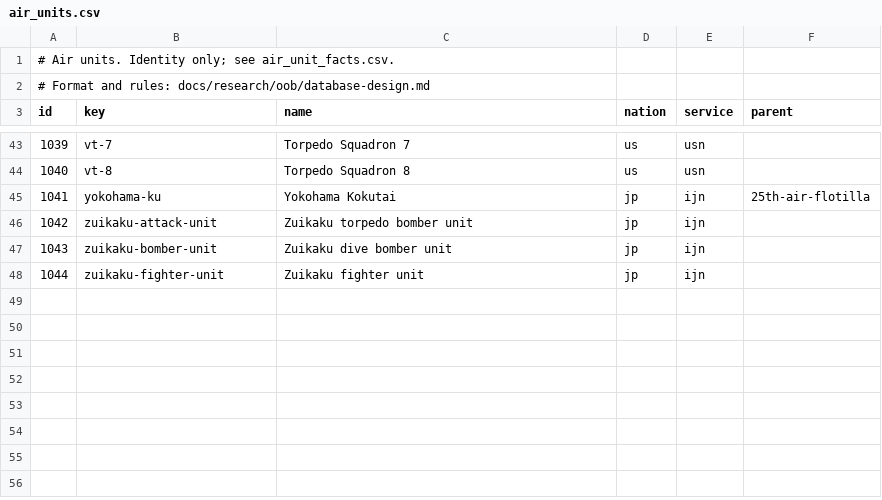
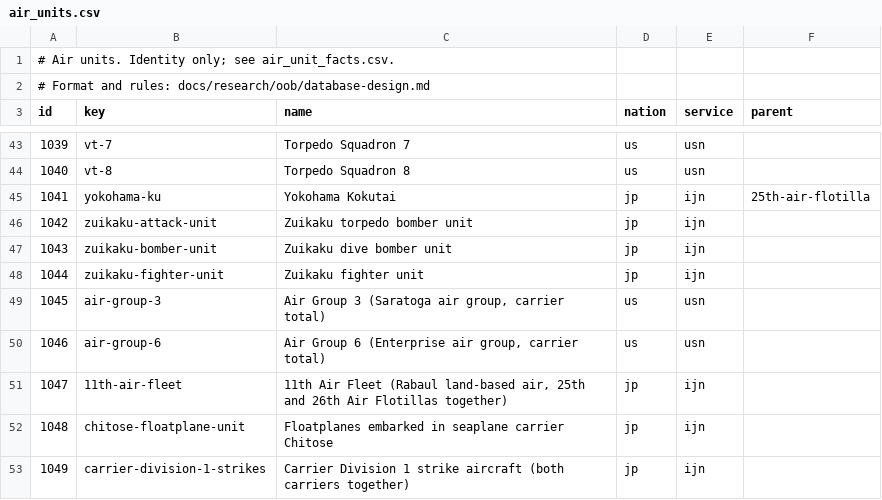
Before and after one commit to amitpeercoder/FlagPlot, a CSV file: data/oob/air_units.csv, drawn as a sheet; only a part is shown, gaps mark what is left out.

```diff
--- a/data/oob/air_units.csv
+++ b/data/oob/air_units.csv
@@ -48 +48,6 @@ id,key,name,nation,service,parent
 1044,zuikaku-fighter-unit,Zuikaku fighter unit,jp,ijn,
+1045,air-group-3,"Air Group 3 (Saratoga air group, carrier total)",us,usn,
+1046,air-group-6,"Air Group 6 (Enterprise air group, carrier total)",us,usn,
+1047,11th-air-fleet,"11th Air Fleet (Rabaul land-based air, 25th and 26th Air Flotillas together)",jp,ijn,
+1048,chitose-floatplane-unit,Floatplanes embarked in seaplane carrier Chitose,jp,ijn,
+1049,carrier-division-1-strikes,Carrier Division 1 strike aircraft (both carriers together),jp,ijn,
```
Also changed, not shown: data/oob/attributes.csv, data/oob/places.csv, 13 other files.
